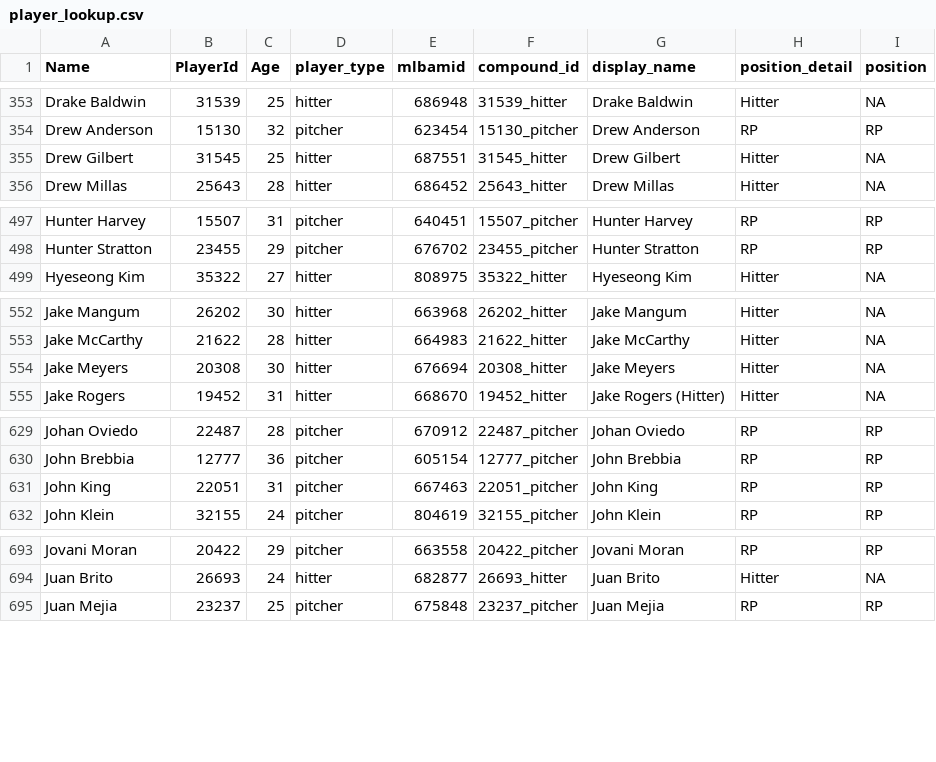
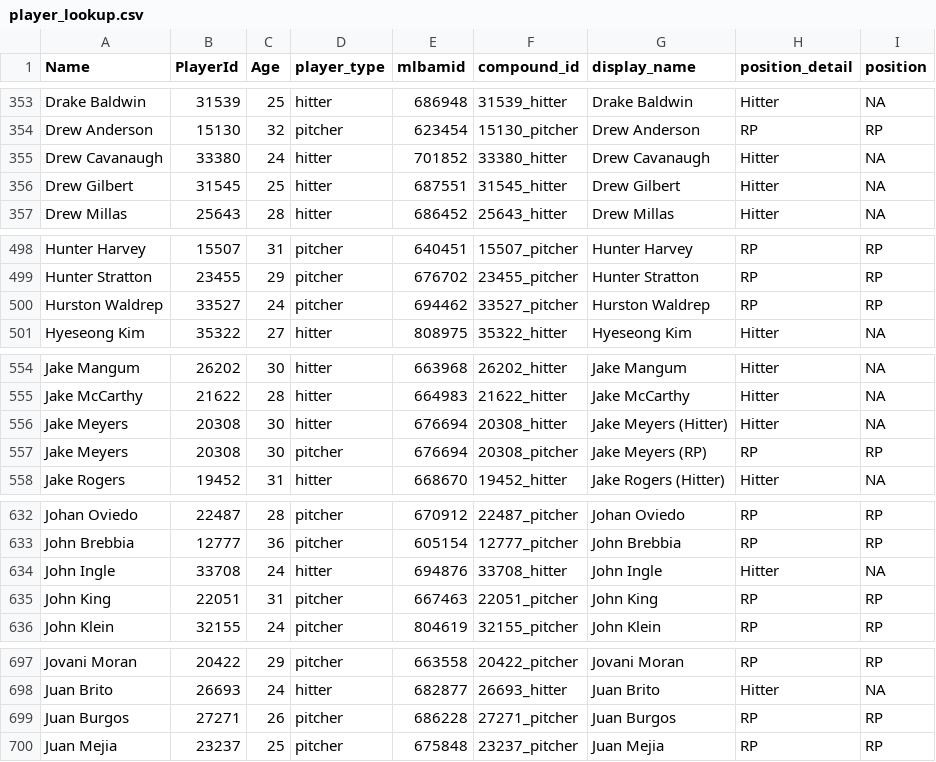
Before and after one commit to rpollack/mcfarland, a CSV file: player_lookup.csv, drawn as a sheet; only a part is shown, gaps mark what is left out; the diff covers the shown part only.

```diff
--- a/player_lookup.csv
+++ b/player_lookup.csv
@@ -354,2 +354,3 @@ Drake Baldwin,31539,25,hitter,686948,31539_hitter,Drake Baldwin,Hitter,NA
 Drew Anderson,15130,32,pitcher,623454,15130_pitcher,Drew Anderson,RP,RP
+Drew Cavanaugh,33380,24,hitter,701852,33380_hitter,Drew Cavanaugh,Hitter,NA
 Drew Gilbert,31545,25,hitter,687551,31545_hitter,Drew Gilbert,Hitter,NA
@@ -498,2 +499,3 @@ Hunter Harvey,15507,31,pitcher,640451,15507_pitcher,Hunter Harvey,RP,RP
 Hunter Stratton,23455,29,pitcher,676702,23455_pitcher,Hunter Stratton,RP,RP
+Hurston Waldrep,33527,24,pitcher,694462,33527_pitcher,Hurston Waldrep,RP,RP
 Hyeseong Kim,35322,27,hitter,808975,35322_hitter,Hyeseong Kim,Hitter,NA
@@ -553,3 +555,4 @@ Jake Mangum,26202,30,hitter,663968,26202_hitter,Jake Mangum,Hitter,NA
 Jake McCarthy,21622,28,hitter,664983,21622_hitter,Jake McCarthy,Hitter,NA
-Jake Meyers,20308,30,hitter,676694,20308_hitter,Jake Meyers,Hitter,NA
+Jake Meyers,20308,30,hitter,676694,20308_hitter,Jake Meyers (Hitter),Hitter,NA
+Jake Meyers,20308,30,pitcher,676694,20308_pitcher,Jake Meyers (RP),RP,RP
 Jake Rogers,19452,31,hitter,668670,19452_hitter,Jake Rogers (Hitter),Hitter,NA
@@ -630,2 +633,3 @@ Johan Oviedo,22487,28,pitcher,670912,22487_pitcher,Johan Oviedo,RP,RP
 John Brebbia,12777,36,pitcher,605154,12777_pitcher,John Brebbia,RP,RP
+John Ingle,33708,24,hitter,694876,33708_hitter,John Ingle,Hitter,NA
 John King,22051,31,pitcher,667463,22051_pitcher,John King,RP,RP
@@ -694,2 +698,3 @@ Jovani Moran,20422,29,pitcher,663558,20422_pitcher,Jovani Moran,RP,RP
 Juan Brito,26693,24,hitter,682877,26693_hitter,Juan Brito,Hitter,NA
+Juan Burgos,27271,26,pitcher,686228,27271_pitcher,Juan Burgos,RP,RP
 Juan Mejia,23237,25,pitcher,675848,23237_pitcher,Juan Mejia,RP,RP
```
Also changed, not shown: 2 added rows and 4 edited cells elsewhere in this file, full_stats_hitters.csv, full_stats_pitchers.csv, 1 other file.
